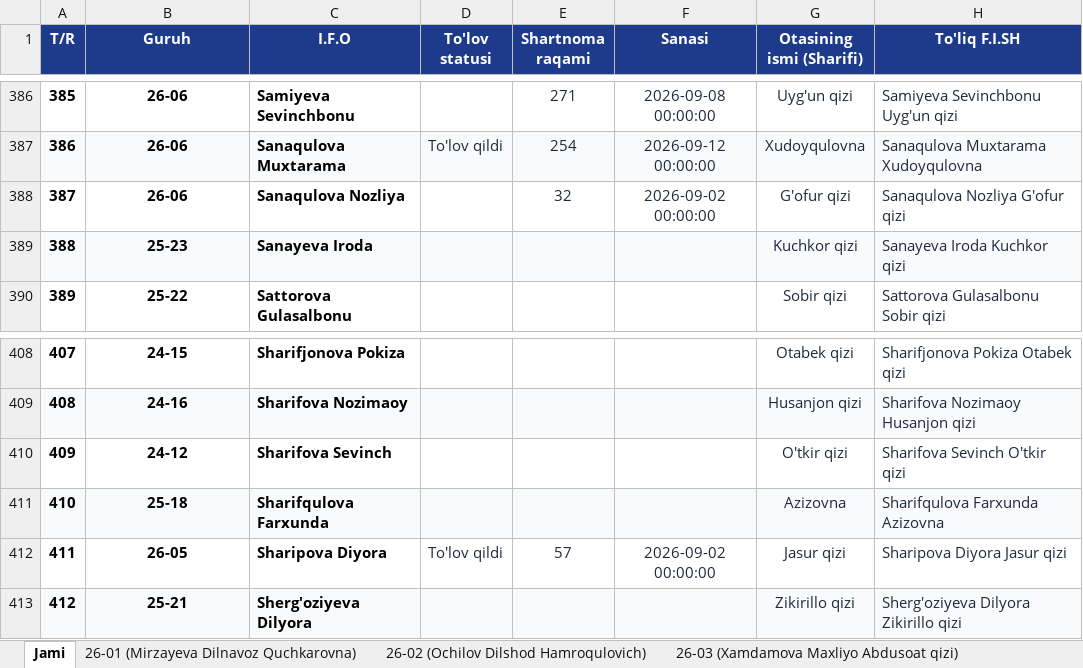
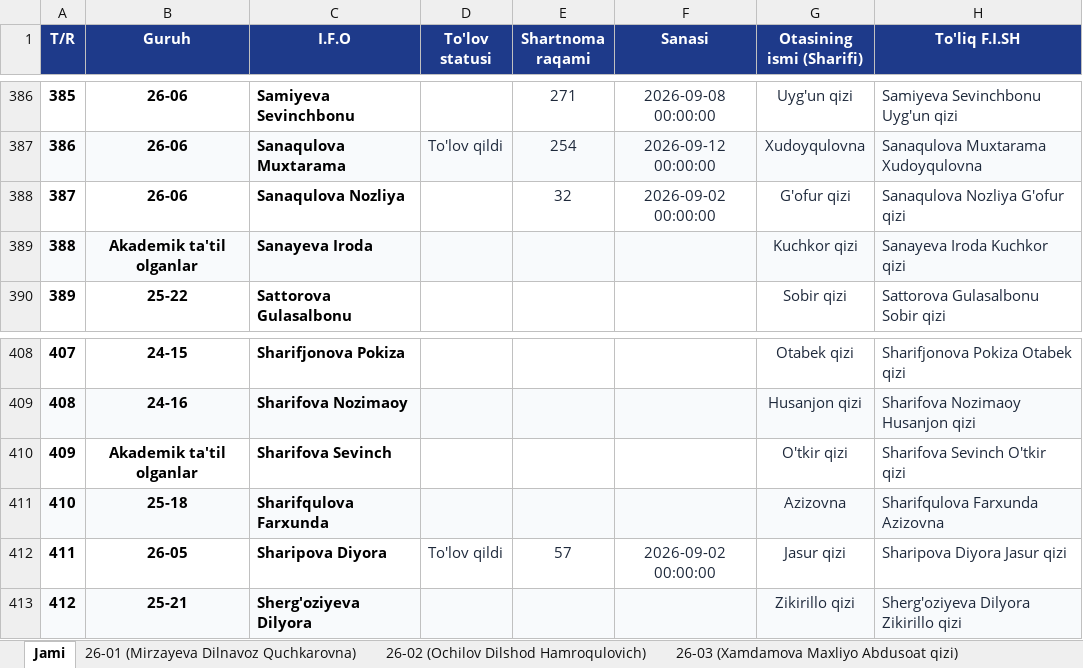
Before and after one commit to talabapc-tech/talabalar-jadvali, an Excel workbook: qayta_tekshiruv/Talabalar_Yangilangan_Royxat.xlsx, sheet Jami, drawn as a sheet; only a part is shown, gaps mark what is left out; values as stored, in another font and other column widths than the file's, no borders; the diff names each change by its address in the sheet, - before the commit and + after, or states it on an @@ line.

```diff
--- a/qayta_tekshiruv/Talabalar_Yangilangan_Royxat.xlsx (sheet Jami)
+++ b/qayta_tekshiruv/Talabalar_Yangilangan_Royxat.xlsx (sheet Jami)
-B389 (Guruh): 25-23
+B389 (Guruh): Akademik ta'til olganlar
-B410 (Guruh): 24-12
+B410 (Guruh): Akademik ta'til olganlar
```
Also changed, not shown: sheet 24-12 (Botirova Gulandon Shokirovna), sheet 25-23 (Quldosheva Kumush Jo'ra qizi), data/Talabalar_Toliq_Royxati.xlsx, data/Talabalar_Yangilangan_Royxat.xlsx, 18 other files.
